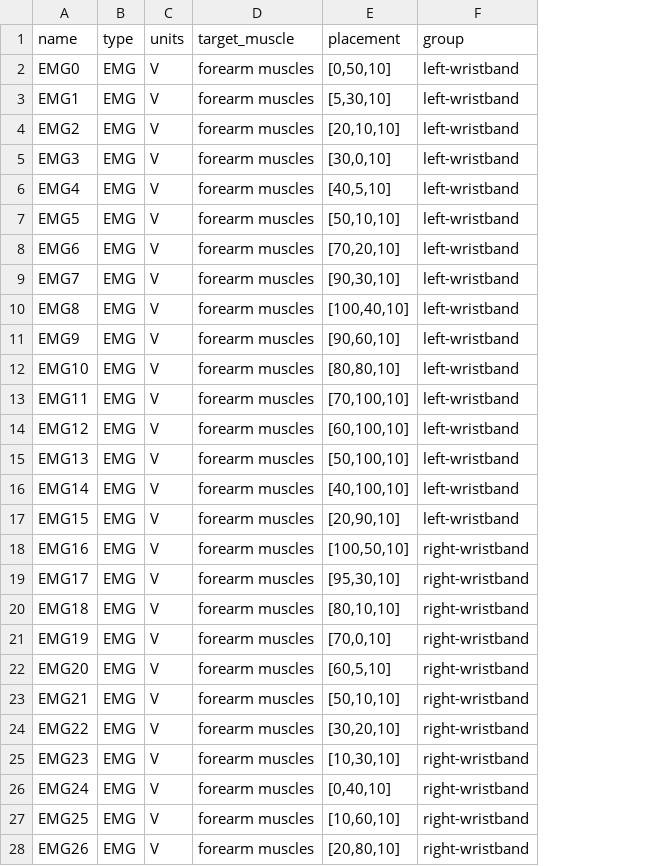
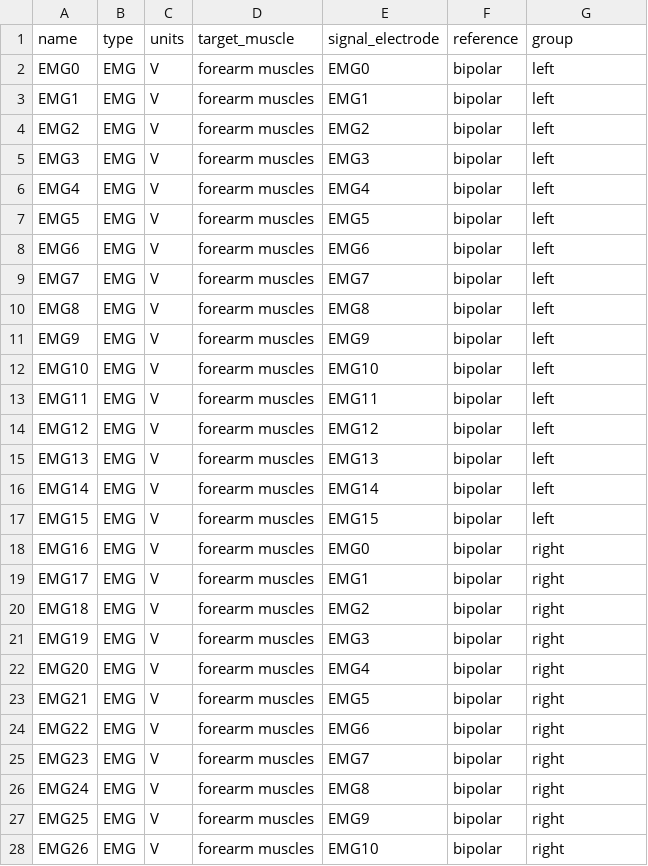
Before and after one commit to neuromechanist/bids-examples, a TSV file: emg_TwoWristbands/sub-01/emg/sub-01_task-typing_channels.tsv, drawn as a sheet; only a part is shown; removed rows and columns are numbered as before the commit, all else as after; the diff covers the shown part only; the diff names each change by its address in the sheet, - before the commit and + after, or states it on an @@ line.

```diff
--- a/emg_TwoWristbands/sub-01/emg/sub-01_task-typing_channels.tsv
+++ b/emg_TwoWristbands/sub-01/emg/sub-01_task-typing_channels.tsv
-column E (placement), rows 2-28: [0,50,10] | [5,30,10] | [20,10,10] | [30,0,10] | [40,5,10] | [50,10,10] | [70,20,10] | [90,30,10] | [100,40,10] | [90,60,10] | [80,80,10] | [70,100,10] | [60,100,10] | [50,100,10] | [40,100,10] | [20,90,10] | [100,50,10] | [95,30,10] | [80,10,10] | [70,0,10] | [60,5,10] | [50,10,10] | [30,20,10] | [10,30,10] | [0,40,10] | [10,60,10] | [20,80,10]
+column E (signal_electrode), rows 2-28: EMG0 | EMG1 | EMG2 | EMG3 | EMG4 | EMG5 | EMG6 | EMG7 | EMG8 | EMG9 | EMG10 | EMG11 | EMG12 | EMG13 | EMG14 | EMG15 | EMG0 | EMG1 | EMG2 | EMG3 | EMG4 | EMG5 | EMG6 | EMG7 | EMG8 | EMG9 | EMG10
+column F (reference), rows 2-28: all bipolar
-G2:G17 (group): left-wristband
+G2:G17 (group): left
-G18:G28 (group): right-wristband
+G18:G28 (group): right
```
Also changed, not shown: 5 edited cells elsewhere in this file, emg_IndependentMod/sub-01/emg/sub-01_task-grasping_channels.tsv, emg_TwoWristbands/sub-01/emg/sub-01_task-typing_electrodes.tsv, 1 other file.
